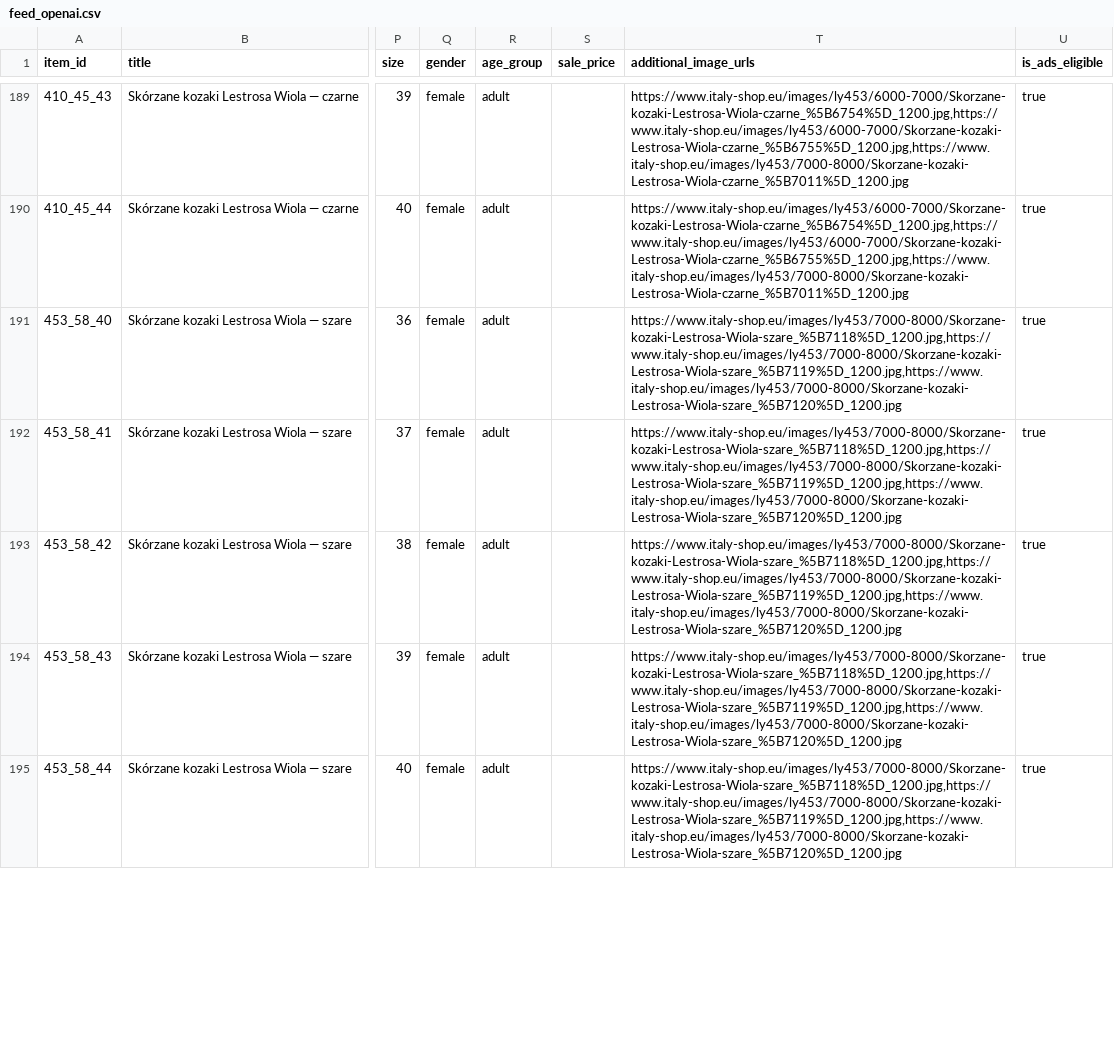
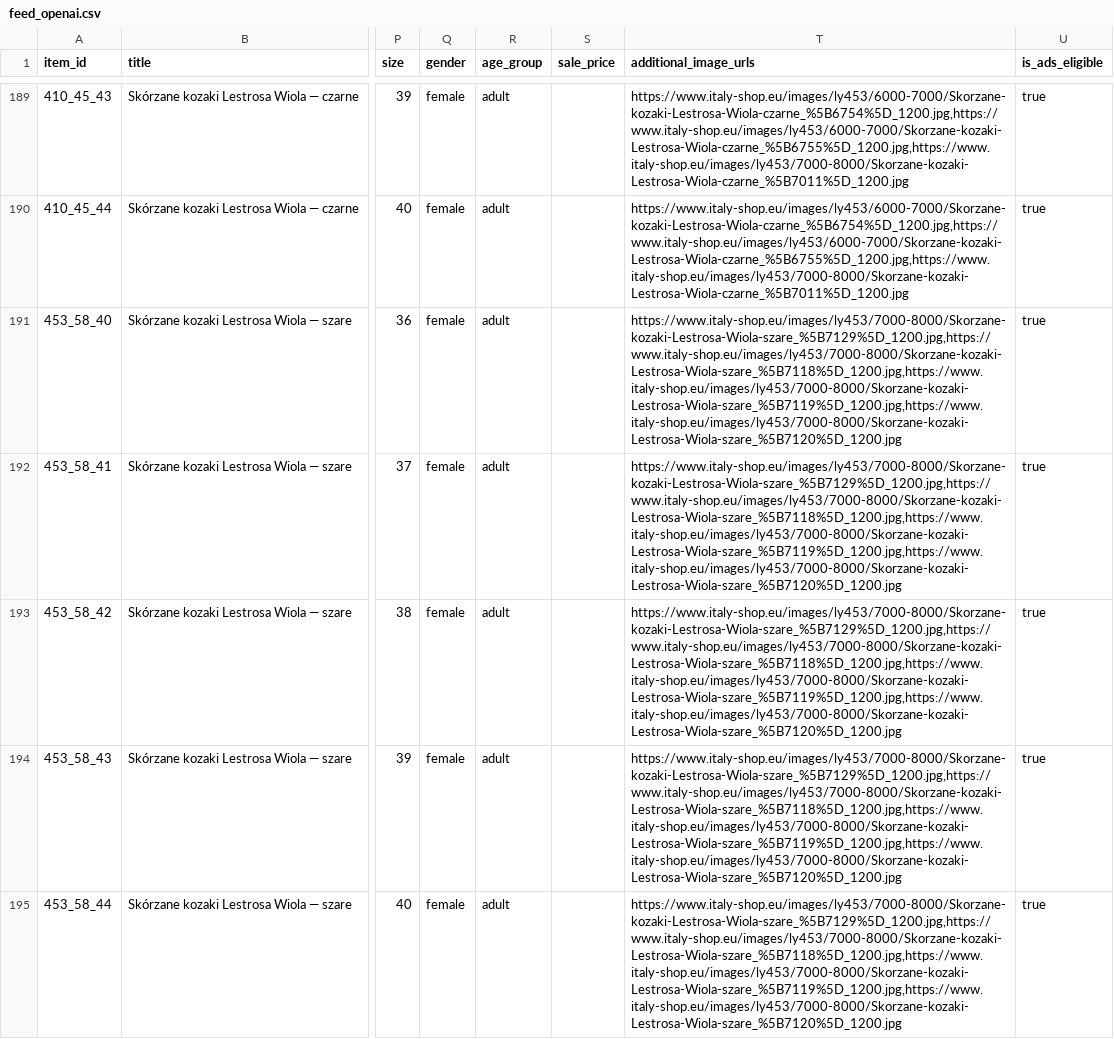
Before and after one commit to ANedbalski/italy-shop-feed-public, a CSV file: feed_openai.csv, drawn as a sheet; only a part is shown, gaps mark what is left out; the diff covers the shown part only; the diff names each change by its address in the sheet, - before the commit and + after, or states it on an @@ line.

```diff
--- a/feed_openai.csv
+++ b/feed_openai.csv
-T191:T195 (additional_image_urls): https://www.italy-shop.eu/images/ly453/7000-8000/Skorzane-kozaki-Lestrosa-Wiola-szare_%5B7118%5D_1200.jpg,https://www.italy-shop.eu/images/ly453/7000-8000/Skorzane-kozaki-Lestrosa-Wiola-szare_%5B7119%5D_1200.jpg,https://www.italy-shop.eu/images/ly453/7000-8000/Skorzane-kozaki-Lestrosa-Wiola-szare_%5B7120%5D_1200.jpg
+T191:T195 (additional_image_urls): https://www.italy-shop.eu/images/ly453/7000-8000/Skorzane-kozaki-Lestrosa-Wiola-szare_%5B7129%5D_1200.jpg,https://www.italy-shop.eu/images/ly453/7000-8000/Skorzane-kozaki-Lestrosa-Wiola-szare_%5B7118%5D_1200.jpg,https://www.italy-shop.eu/images/ly453/7000-8000/Skorzane-kozaki-Lestrosa-Wiola-szare_%5B7119%5D_1200.jpg,https://www.italy-shop.eu/images/ly453/7000-8000/Skorzane-kozaki-Lestrosa-Wiola-szare_%5B7120%5D_1200.jpg
```
Also changed, not shown: 64 edited cells elsewhere in this file, feed_openai.tsv, 2 other files.
